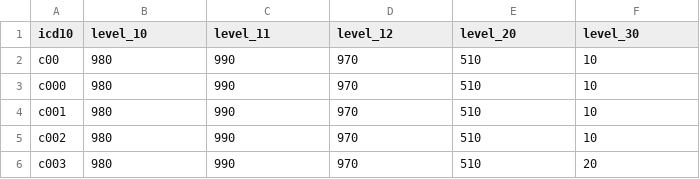
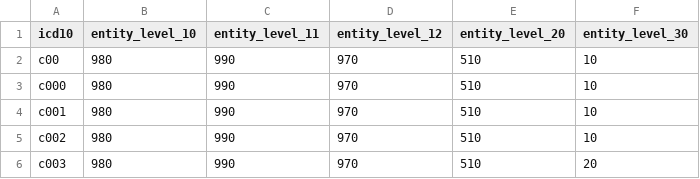
Before and after one commit to CancerRegistryOfNorway/NORDCAN, a CSV file: specifications/icd10_to_entity_columns.csv, drawn as a sheet; only a part is shown.

Commit message:
level_xx -> entity_level_xx

```diff
--- a/specifications/icd10_to_entity_columns.csv
+++ b/specifications/icd10_to_entity_columns.csv
@@ -1,2 +1,2 @@
-icd10;level_10;level_11;level_12;level_20;level_30
+icd10;entity_level_10;entity_level_11;entity_level_12;entity_level_20;entity_level_30
 c00;980;990;970;510;10
```
